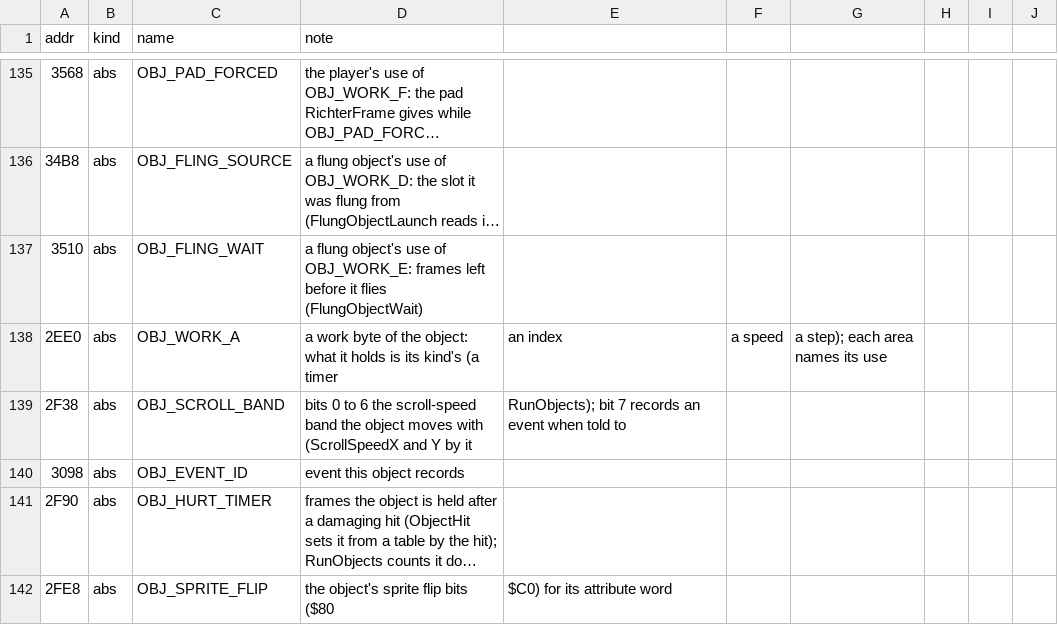
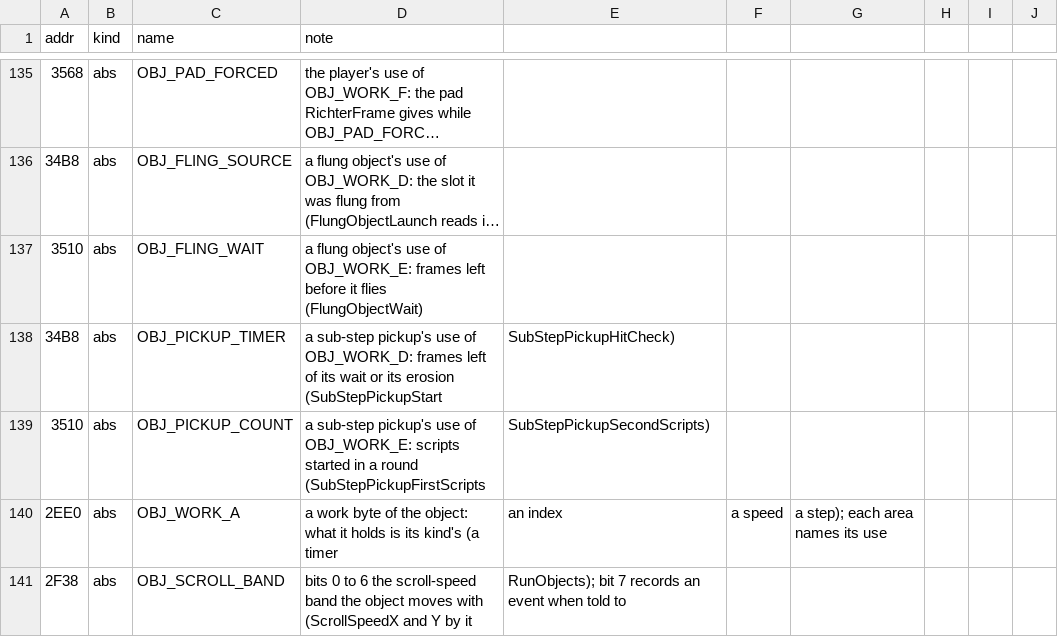
Before and after one commit to jeff-strutb/rondoofblood, a CSV file: config/rondo/symbols.csv, drawn as a sheet; only a part is shown, gaps mark what is left out; the shorter side is filled out with more unchanged rows; long unchanged cells end in …; the diff names each change by its address in the sheet, - before the commit and + after, or states it on an @@ line.

Commit message:
The sub-step pickup of the secret stages and others, with its pattern erosion (162 places)
The object that arrives at a section's end: dispatch, hit check, start, wait, two rounds of scripts, the eight
pieces it throws, fall, rest and erasure, with the VRAM erosion it uses. One body each, taking what differs
between the stages' copies. Names its uses of OBJ_WORK_D and OBJ_WORK_E (OBJ_PICKUP_TIMER, OBJ_PICKUP_COUNT).

```diff
--- a/config/rondo/symbols.csv
+++ b/config/rondo/symbols.csv
+row 138: 34B8 | abs | OBJ_PICKUP_TIMER | a sub-step pickup's use of OBJ_WORK_D: frames left of its wait or its erosion (SubStepPickupStart | SubStepPickupHitCheck)
+row 139: 3510 | abs | OBJ_PICKUP_COUNT | a sub-step pickup's use of OBJ_WORK_E: scripts started in a round (SubStepPickupFirstScripts | SubStepPickupSecondScripts)
```
Also changed, not shown: config/rondo/records.csv, 6 other files.
